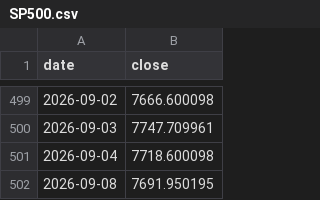
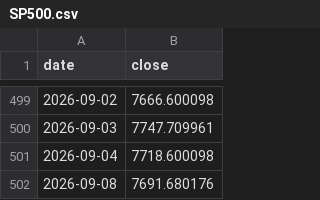
Before and after one commit to 001delusionalfinance-spec/research, a CSV file: donnees/brut/yfinance/SP500.csv, drawn as a sheet; only a part is shown, gaps mark what is left out.

```diff
--- a/donnees/brut/yfinance/SP500.csv
+++ b/donnees/brut/yfinance/SP500.csv
@@ -501,2 +501,2 @@ date,close
 2026-09-04,7718.600098
-2026-09-08,7691.950195
+2026-09-08,7691.680176
```
Also changed, not shown: donnees/brut/yfinance/VIX.csv, 10 other files.
